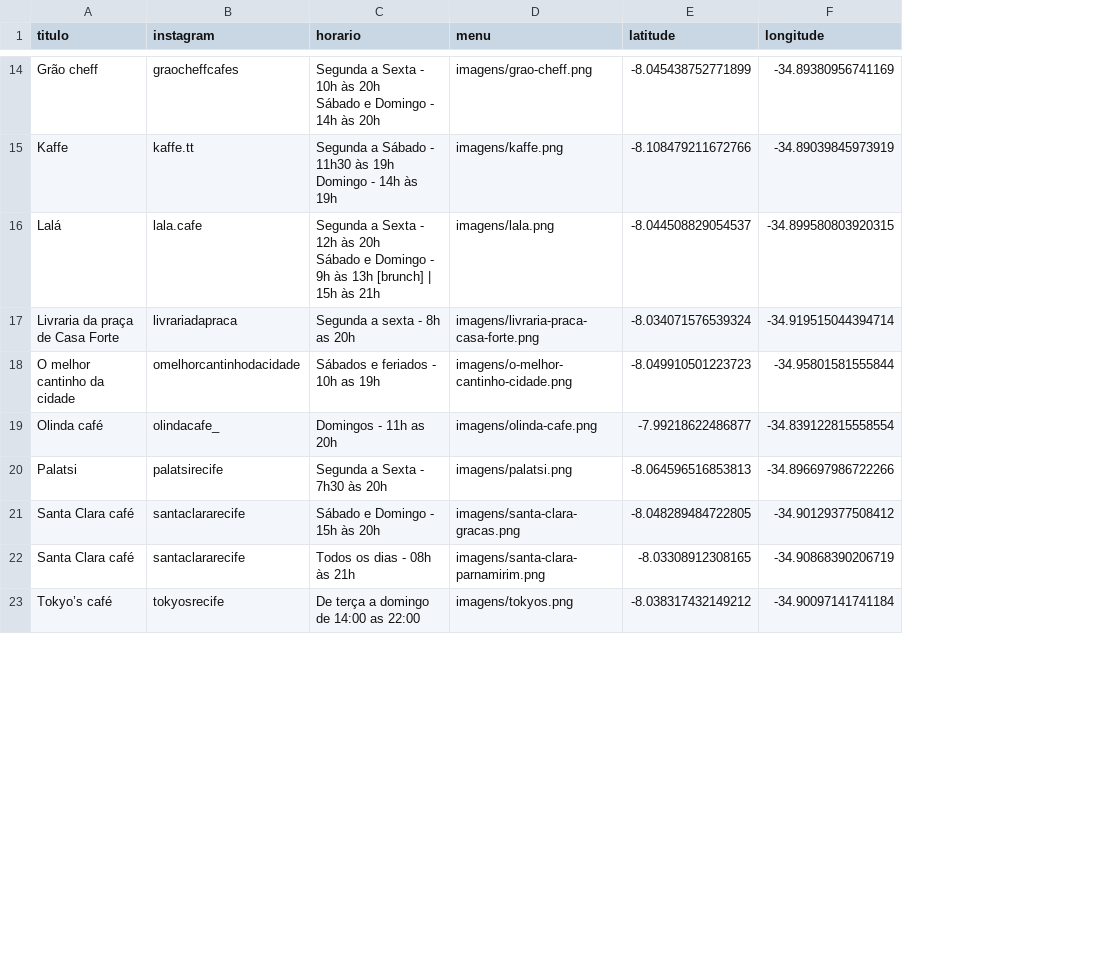
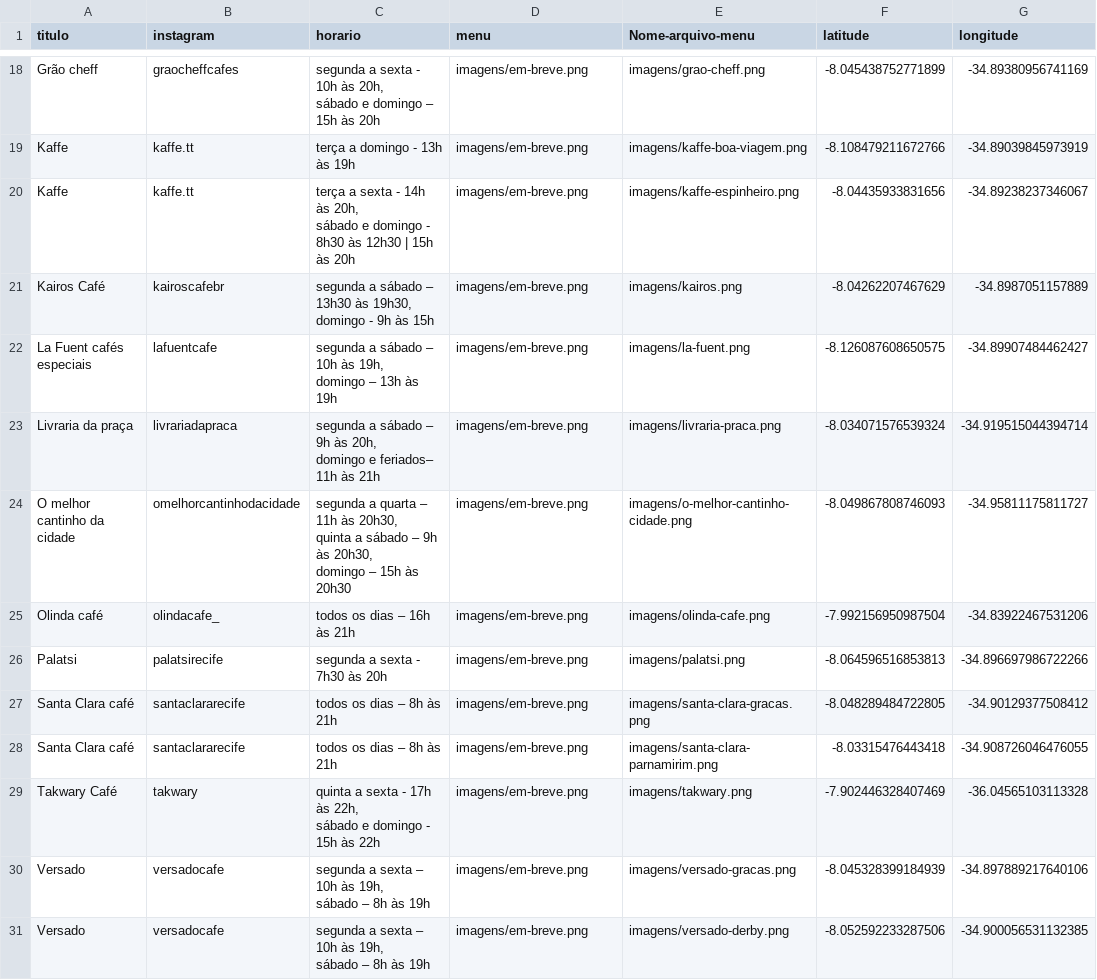
Before and after one commit to cecivieira/mapa-recife-coffee, a CSV file: cafeterias.csv, drawn as a sheet; only a part is shown, gaps mark what is left out; removed rows and columns are numbered as before the commit, all else as after; ↵ is a line break in a cell; the diff covers the shown part only; the diff names each change by its address in the sheet, - before the commit and + after, or states it on an @@ line.

```diff
--- a/cafeterias.csv
+++ b/cafeterias.csv
+column E (Nome-arquivo-menu), rows 18-19: imagens/grao-cheff.png | imagens/kaffe-boa-viagem.png; rows 23-28: imagens/livraria-praca.png | imagens/o-melhor-cantinho-cidade.png | imagens/olinda-cafe.png | imagens/palatsi.png | imagens/santa-clara-gracas.png | imagens/santa-clara-parnamirim.png
-C18 (horario): Segunda a Sexta - 10h às 20h ↵ Sábado e Domingo - 14h às 20h
+C18 (horario): segunda a sexta - 10h às 20h, ↵ sábado e domingo – 15h às 20h
-D18 (menu): imagens/grao-cheff.png
+D18 (menu): imagens/em-breve.png
-C19 (horario): Segunda a Sábado - 11h30 às 19h ↵ Domingo - 14h às 19h
+C19 (horario): terça a domingo - 13h às 19h
-D19 (menu): imagens/kaffe.png
+D19 (menu): imagens/em-breve.png
-row 16: Lalá | lala.cafe | Segunda a Sexta - 12h às 20h ↵ Sábado e Domingo - 9h às 13h [brunch] | 15h às 21h | imagens/lala.png | -8.044508829054537 | -34.899580803920315
+row 20: Kaffe | kaffe.tt | terça a sexta - 14h às 20h, ↵ sábado e domingo - 8h30 às 12h30 | 15h às 20h | imagens/em-breve.png | imagens/kaffe-espinheiro.png | -8.04435933831656 | -34.89238237346067
+row 21: Kairos Café | kairoscafebr | segunda a sábado – 13h30 às 19h30, ↵ domingo - 9h às 15h | imagens/em-breve.png | imagens/kairos.png | -8.04262207467629 | -34.8987051157889
+row 22: La Fuent cafés especiais | lafuentcafe | segunda a sábado – 10h às 19h, ↵ domingo – 13h às 19h | imagens/em-breve.png | imagens/la-fuent.png | -8.126087608650575 | -34.89907484462427
-A23 (titulo): Livraria da praça de Casa Forte
+A23 (titulo): Livraria da praça
-C23 (horario): Segunda a sexta - 8h as 20h
+C23 (horario): segunda a sábado – 9h às 20h, ↵ domingo e feriados– 11h às 21h
-D23 (menu): imagens/livraria-praca-casa-forte.png
+D23 (menu): imagens/em-breve.png
-C24 (horario): Sábados e feriados - 10h as 19h
+C24 (horario): segunda a quarta – 11h às 20h30, ↵ quinta a sábado – 9h às 20h30, ↵ domingo – 15h às 20h30
-D24 (menu): imagens/o-melhor-cantinho-cidade.png
+D24 (menu): imagens/em-breve.png
-F24 (latitude): -8.049910501223723
+F24 (latitude): -8.049867808746093
-G24 (longitude): -34.95801581555844
+G24 (longitude): -34.95811175811727
-C25 (horario): Domingos - 11h as 20h
+C25 (horario): todos os dias – 16h às 21h
-D25 (menu): imagens/olinda-cafe.png
+D25 (menu): imagens/em-breve.png
-F25 (latitude): -7.99218622486877
+F25 (latitude): -7.992156950987504
-G25 (longitude): -34.839122815558554
+G25 (longitude): -34.83922467531206
-C26 (horario): Segunda a Sexta - 7h30 às 20h
+C26 (horario): segunda a sexta - 7h30 às 20h
-D26 (menu): imagens/palatsi.png
+D26 (menu): imagens/em-breve.png
-C27 (horario): Sábado e Domingo - 15h às 20h
+C27 (horario): todos os dias – 8h às 21h
-D27 (menu): imagens/santa-clara-gracas.png
+D27 (menu): imagens/em-breve.png
-C28 (horario): Todos os dias - 08h às 21h
+C28 (horario): todos os dias – 8h às 21h
-D28 (menu): imagens/santa-clara-parnamirim.png
+D28 (menu): imagens/em-breve.png
-F28 (latitude): -8.03308912308165
+F28 (latitude): -8.03315476443418
-G28 (longitude): -34.90868390206719
+G28 (longitude): -34.908726046476055
-row 23: Tokyo’s café | tokyosrecife | De terça a domingo de 14:00 as 22:00 | imagens/tokyos.png | -8.038317432149212 | -34.90097141741184
+row 29: Takwary Café | takwary | quinta a sexta - 17h às 22h, ↵ sábado e domingo - 15h às 22h | imagens/em-breve.png | imagens/takwary.png | -7.902446328407469 | -36.04565103113328
+row 30: Versado | versadocafe | segunda a sexta – 10h às 19h, ↵ sábado – 8h às 19h | imagens/em-breve.png | imagens/versado-gracas.png | -8.045328399184939 | -34.897889217640106
+row 31: Versado | versadocafe | segunda a sexta – 10h às 19h, ↵ sábado – 8h às 19h | imagens/em-breve.png | imagens/versado-derby.png | -8.052592233287506 | -34.900056531132385
```
Also changed, not shown: 6 added rows, 2 removed rows and 32 edited cells elsewhere in this file, dados.csv, 30 other files.
